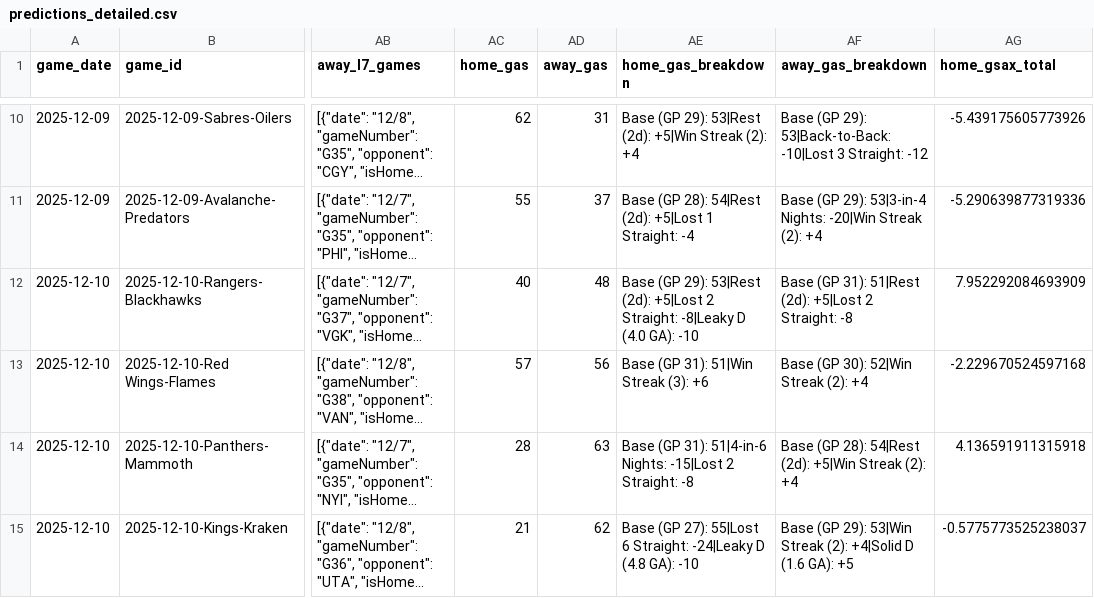
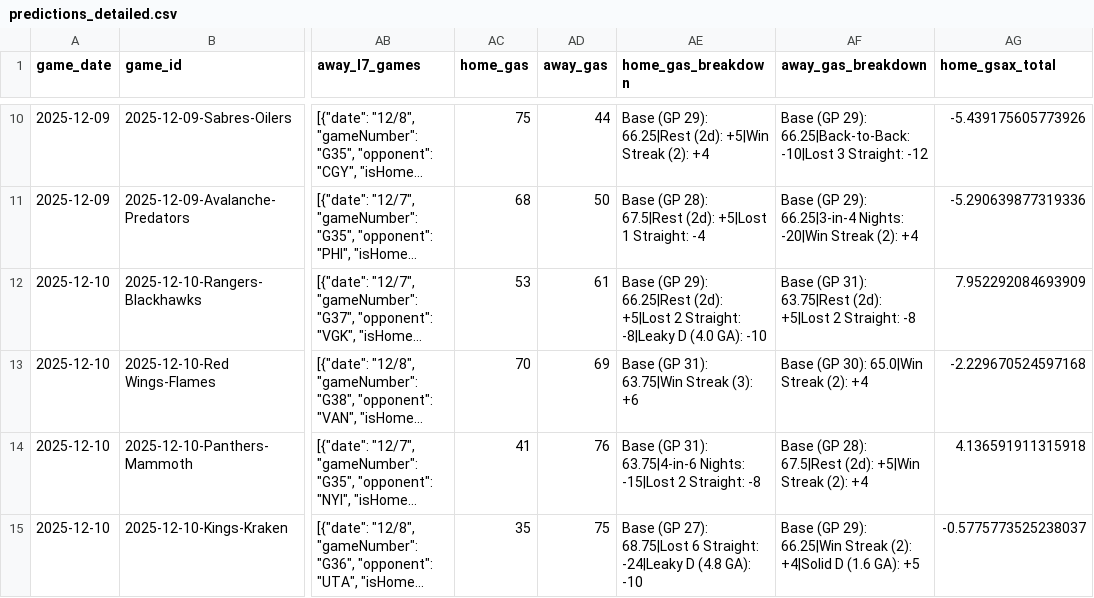
Before and after one commit to alexgarrison2/axiom, a CSV file: data/predictions_detailed.csv, drawn as a sheet; only a part is shown, gaps mark what is left out; long unchanged cells end in …; the diff covers the shown part only; the diff names each change by its address in the sheet, - before the commit and + after, or states it on an @@ line.

```diff
--- a/data/predictions_detailed.csv
+++ b/data/predictions_detailed.csv
-AC10 (home_gas): 62
+AC10 (home_gas): 75
-AD10 (away_gas): 31
+AD10 (away_gas): 44
-AE10 (home_gas_breakdown): …(GP 29): 53|Rest (2d): +5|Win…
+AE10 (home_gas_breakdown): …(GP 29): 66.25|Rest (2d): +5|Win…
-AF10 (away_gas_breakdown): …(GP 29): 53|Back-to-Back: -10|Lost 3…
+AF10 (away_gas_breakdown): …(GP 29): 66.25|Back-to-Back: -10|Lost 3…
-AC11 (home_gas): 55
+AC11 (home_gas): 68
-AD11 (away_gas): 37
+AD11 (away_gas): 50
-AE11 (home_gas_breakdown): …(GP 28): 54|Rest (2d): +5|Lost…
+AE11 (home_gas_breakdown): …(GP 28): 67.5|Rest (2d): +5|Lost…
-AF11 (away_gas_breakdown): …(GP 29): 53|3-in-4 Nights: -20|Win…
+AF11 (away_gas_breakdown): …(GP 29): 66.25|3-in-4 Nights: -20|Win…
-AC12 (home_gas): 40
+AC12 (home_gas): 53
-AD12 (away_gas): 48
+AD12 (away_gas): 61
-AE12 (home_gas_breakdown): …(GP 29): 53|Rest (2d): +5|Lost…
+AE12 (home_gas_breakdown): …(GP 29): 66.25|Rest (2d): +5|Lost…
-AF12 (away_gas_breakdown): …(GP 31): 51|Rest (2d): +5|Lost…
+AF12 (away_gas_breakdown): …(GP 31): 63.75|Rest (2d): +5|Lost…
-AC13 (home_gas): 57
+AC13 (home_gas): 70
-AD13 (away_gas): 56
+AD13 (away_gas): 69
-AE13 (home_gas_breakdown): Base (GP 31): 51|Win Streak (3): +6
+AE13 (home_gas_breakdown): Base (GP 31): 63.75|Win Streak (3): +6
-AF13 (away_gas_breakdown): Base (GP 30): 52|Win Streak (2): +4
+AF13 (away_gas_breakdown): Base (GP 30): 65.0|Win Streak (2): +4
-AC14 (home_gas): 28
+AC14 (home_gas): 41
-AD14 (away_gas): 63
+AD14 (away_gas): 76
-AE14 (home_gas_breakdown): …(GP 31): 51|4-in-6 Nights: -15|Lost…
+AE14 (home_gas_breakdown): …(GP 31): 63.75|4-in-6 Nights: -15|Lost…
-AF14 (away_gas_breakdown): …(GP 28): 54|Rest (2d): +5|Win…
+AF14 (away_gas_breakdown): …(GP 28): 67.5|Rest (2d): +5|Win…
-AC15 (home_gas): 21
+AC15 (home_gas): 35
-AD15 (away_gas): 62
+AD15 (away_gas): 75
-AE15 (home_gas_breakdown): …(GP 27): 55|Lost 6 Straight:…
+AE15 (home_gas_breakdown): …(GP 27): 68.75|Lost 6 Straight:…
-AF15 (away_gas_breakdown): …(GP 29): 53|Win Streak (2):…
+AF15 (away_gas_breakdown): …(GP 29): 66.25|Win Streak (2):…
```
Also changed, not shown: 32 edited cells elsewhere in this file, 2 other files.
